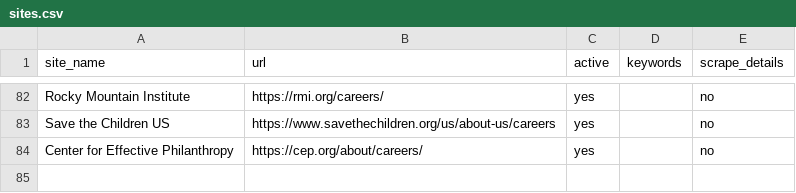
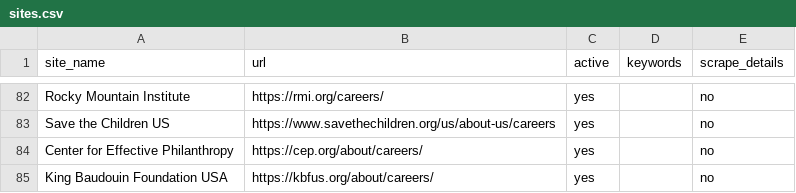
Before and after one commit to ZoellerK/Job-search, a CSV file: sites.csv, drawn as a sheet; only a part is shown, gaps mark what is left out.

```diff
--- a/sites.csv
+++ b/sites.csv
@@ -84 +84,2 @@ Save the Children US,https://www.savethechildren.org/us/about-us/careers,yes,,no
 Center for Effective Philanthropy,https://cep.org/about/careers/,yes,,no
+King Baudouin Foundation USA,https://kbfus.org/about/careers/,yes,,no
```
Also changed, not shown: candidates.csv, 1 other file.
